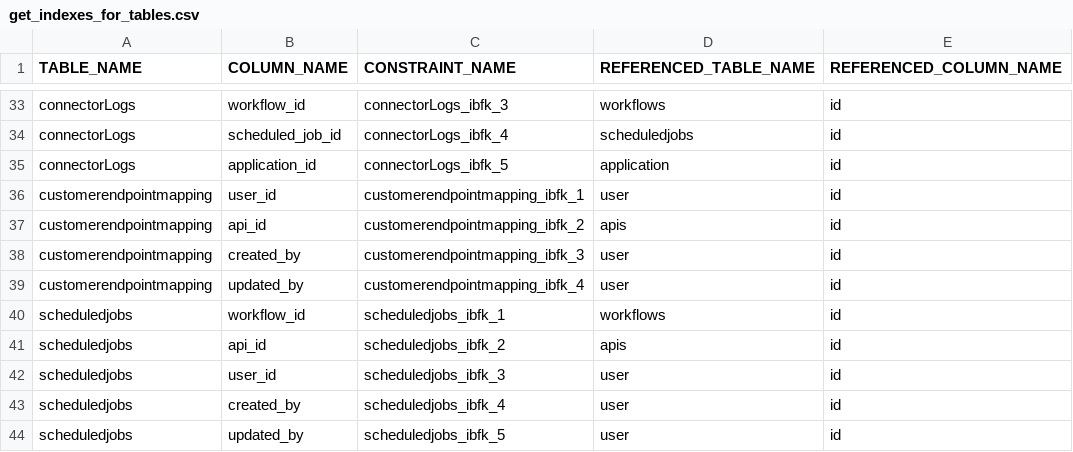
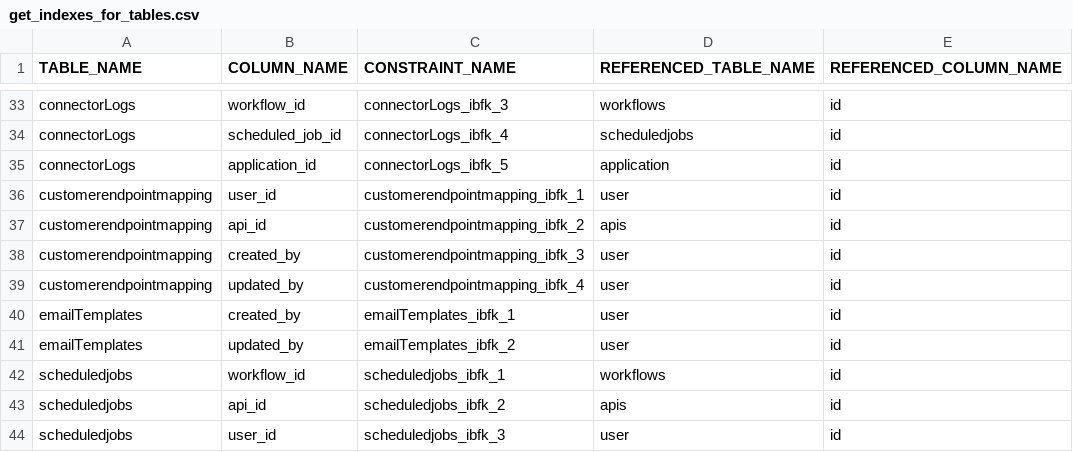
Before and after one commit to sumeshshetty/db_reporting_module, a CSV file: reports/atlas_db/get_indexes_for_tables.csv, drawn as a sheet; only a part is shown, gaps mark what is left out; the shorter side is filled out with more unchanged rows.

```diff
--- a/reports/atlas_db/get_indexes_for_tables.csv
+++ b/reports/atlas_db/get_indexes_for_tables.csv
@@ -39,2 +39,4 @@ customerendpointmapping,created_by,customerendpointmapping_ibfk_3,user,id
 customerendpointmapping,updated_by,customerendpointmapping_ibfk_4,user,id
+emailTemplates,created_by,emailTemplates_ibfk_1,user,id
+emailTemplates,updated_by,emailTemplates_ibfk_2,user,id
 scheduledjobs,workflow_id,scheduledjobs_ibfk_1,workflows,id
```
Also changed, not shown: reports/atlas_db/get_schema_information.csv, 9 other files.
